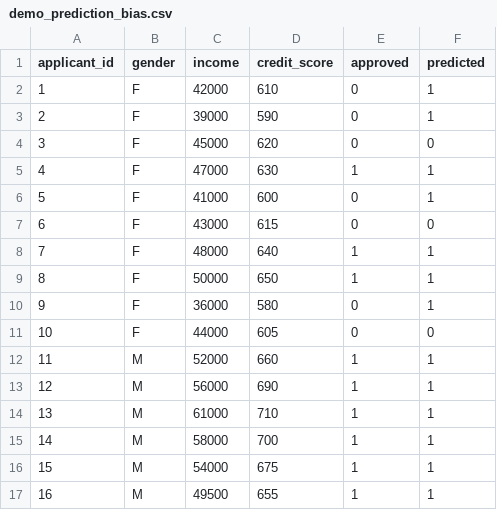
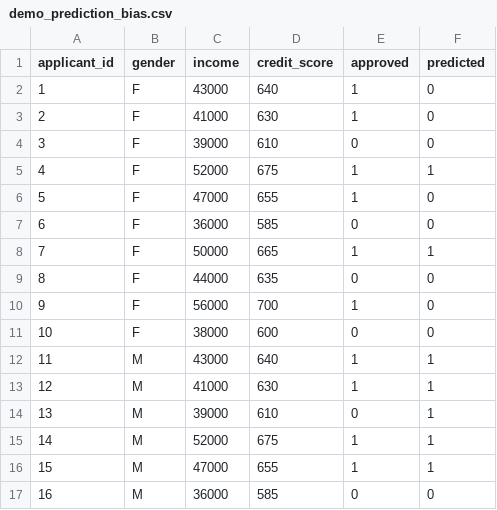
Before and after one commit to deepindersinghbti/FairLens, a CSV file: datasets/demo_prediction_bias.csv, drawn as a sheet; only a part is shown; removed rows and columns are numbered as before the commit, all else as after; the diff covers the shown part only; the diff names each change by its address in the sheet, - before the commit and + after, or states it on an @@ line.

Commit message:
Update demo prediction bias dataset with new values

```diff
--- a/datasets/demo_prediction_bias.csv
+++ b/datasets/demo_prediction_bias.csv
+row 2: 1 | F | 43000 | 640 | 1 | 0
+row 3: 2 | F | 41000 | 630 | 1 | 0
@@ column A (applicant_id) renumbered between rows 4 and 23 @@
-C4 (income): 42000
+C4 (income): 39000
-F4 (predicted): 1
+F4 (predicted): 0
-C5 (income): 39000
+C5 (income): 52000
-D5 (credit_score): 590
+D5 (credit_score): 675
-E5 (approved): 0
+E5 (approved): 1
-row 4: 3 | F | 45000 | 620 | 0 | 0
-D6 (credit_score): 630
+D6 (credit_score): 655
-F6 (predicted): 1
+F6 (predicted): 0
-row 6: 5 | F | 41000 | 600 | 0 | 1
-C7 (income): 43000
+C7 (income): 36000
-D7 (credit_score): 615
+D7 (credit_score): 585
-row 8: 7 | F | 48000 | 640 | 1 | 1
-D8 (credit_score): 650
+D8 (credit_score): 665
-row 10: 9 | F | 36000 | 580 | 0 | 1
-D9 (credit_score): 605
+D9 (credit_score): 635
-row 12: 11 | M | 52000 | 660 | 1 | 1
+row 10: 9 | F | 56000 | 700 | 1 | 0
+row 11: 10 | F | 38000 | 600 | 0 | 0
-C12 (income): 56000
+C12 (income): 43000
-D12 (credit_score): 690
+D12 (credit_score): 640
-C13 (income): 61000
+C13 (income): 41000
-D13 (credit_score): 710
+D13 (credit_score): 630
-C14 (income): 58000
+C14 (income): 39000
-D14 (credit_score): 700
+D14 (credit_score): 610
-E14 (approved): 1
+E14 (approved): 0
-C15 (income): 54000
+C15 (income): 52000
-C16 (income): 49500
+C16 (income): 47000
+row 17: 16 | M | 36000 | 585 | 0 | 0
```
Also changed, not shown: 4 added rows and 9 edited cells elsewhere in this file.
